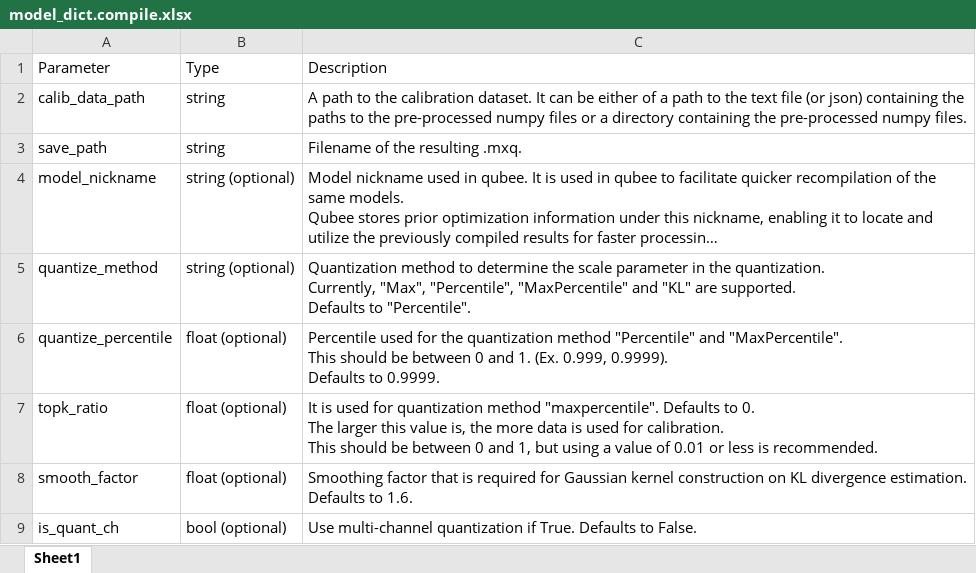
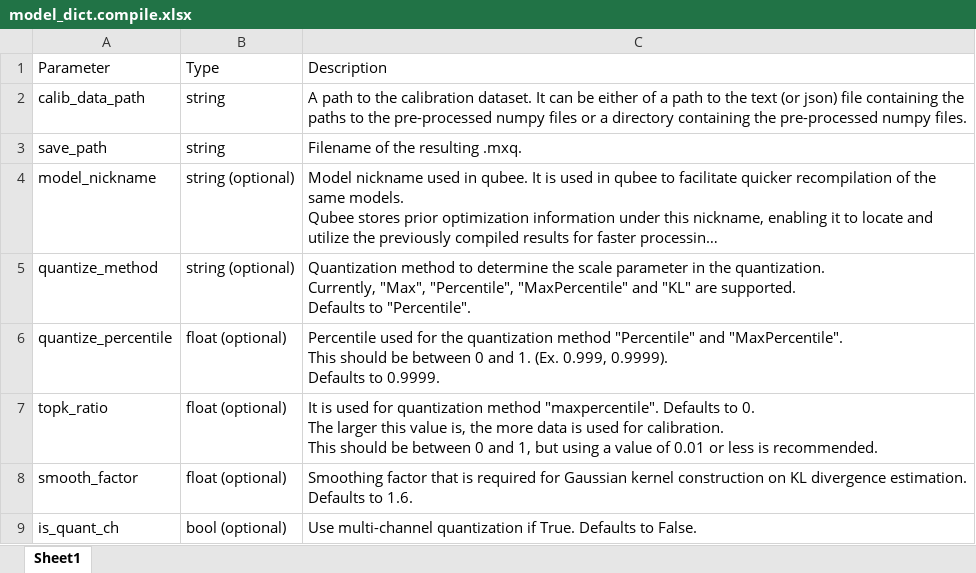
Before and after one commit to parkjinman98/Manual, an Excel workbook: media/model_dict.compile.xlsx, sheet Sheet1, drawn as a sheet; only a part is shown; long unchanged cells end in …; values as stored, in another font and other column widths than the file's, no borders; the diff names each change by its address in the sheet, - before the commit and + after, or states it on an @@ line.

```diff
--- a/media/model_dict.compile.xlsx (sheet Sheet1)
+++ b/media/model_dict.compile.xlsx (sheet Sheet1)
-C2: …the text file (or json) containing the…
+C2: …the text (or json) file containing the…
```
Also changed, not shown: media/class_model_dict.xlsx, media/model_dict.__init__.xlsx, 10 other files.
